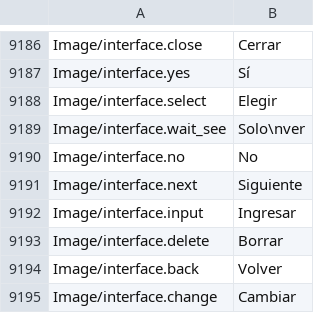
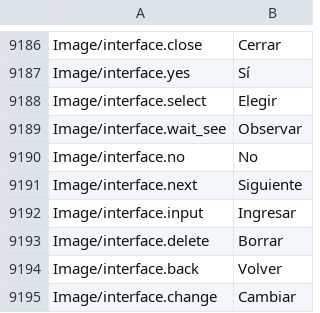
Before and after one commit to leonardoreali/gnosia-translation, a TSV file: translations/es.tsv, drawn as a sheet; only a part is shown, gaps mark what is left out.

```diff
--- a/translations/es.tsv
+++ b/translations/es.tsv
@@ -9188,3 +9188,3 @@ Image/interface.yes	Sí
 Image/interface.select	Elegir
-Image/interface.wait_see	Solo\nver
+Image/interface.wait_see	Observar
 Image/interface.no	No
```
Also changed, not shown: translations/de.tsv, translations/fr.tsv, 4 other files.
